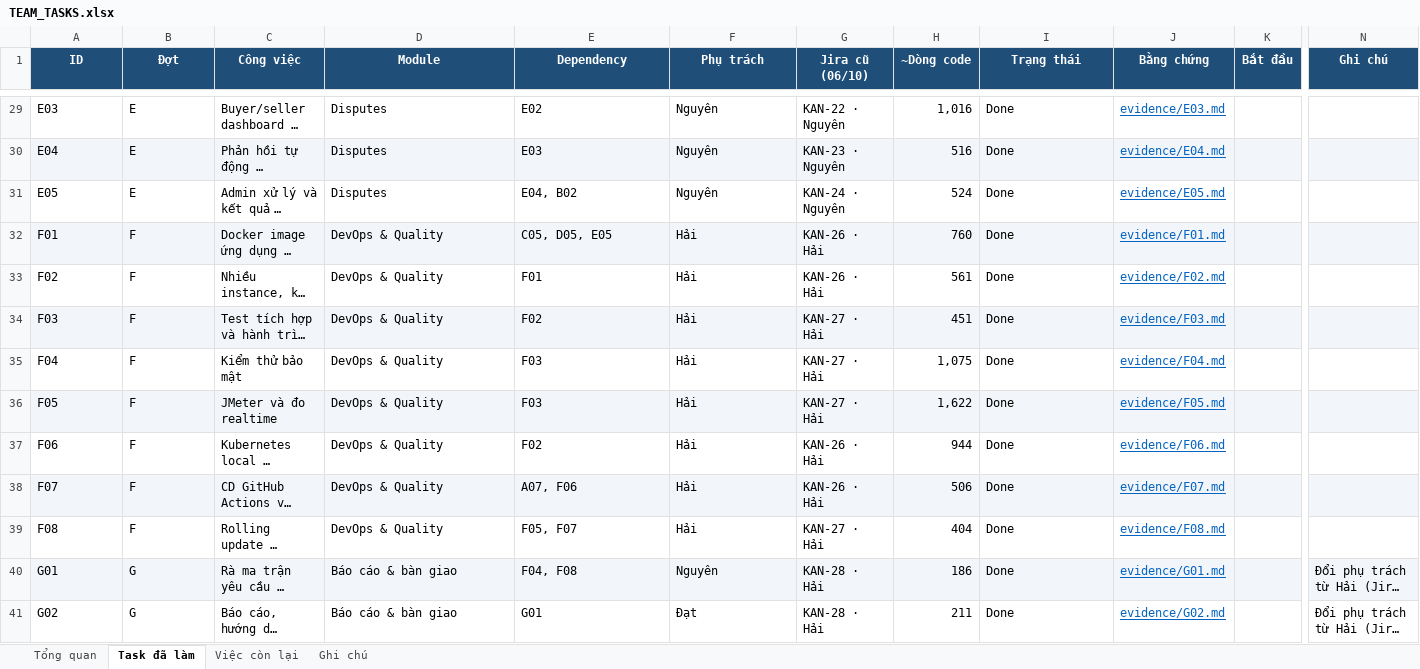
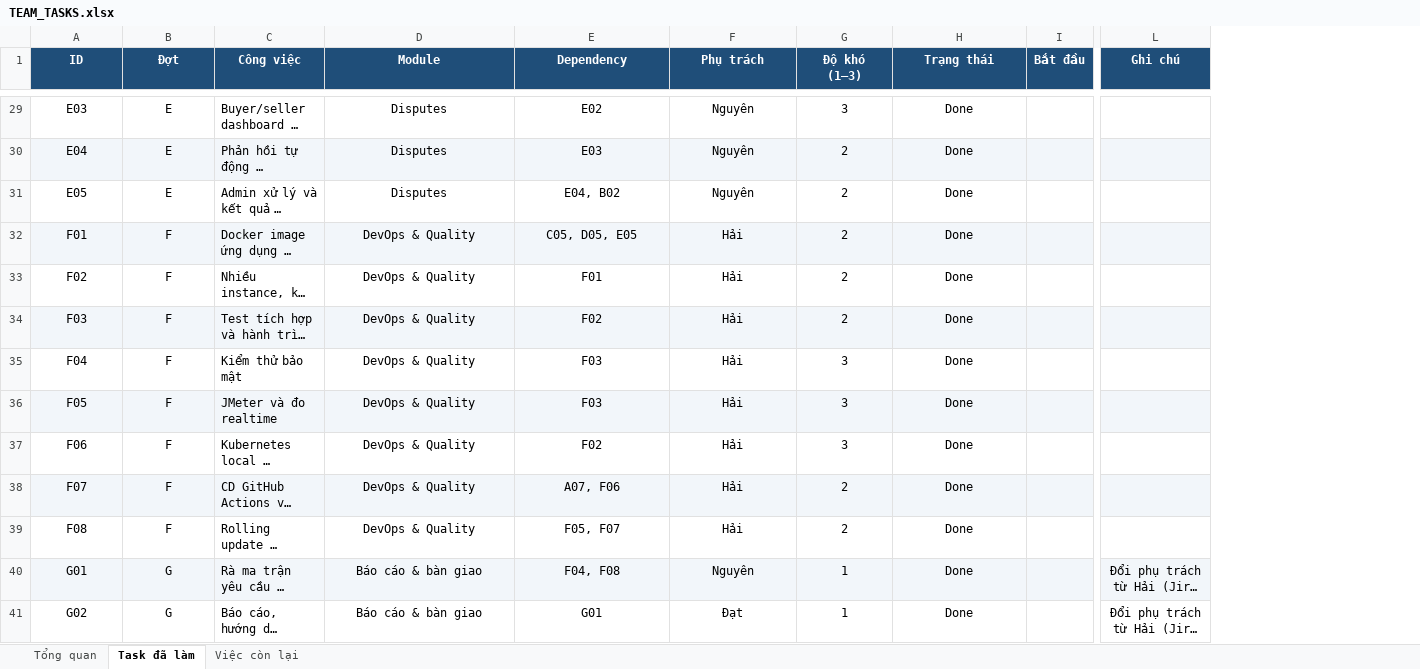
Before and after one commit to nguyenchien1505/EbayG5PRN, an Excel workbook: docs/team/TEAM_TASKS.xlsx, sheet Task đã làm, drawn as a sheet; only a part is shown, gaps mark what is left out; long unchanged cells end in …; values as stored, in another font and other column widths than the file's, no borders; conditional formats not drawn; removed rows and columns are numbered as before the commit, all else as after; the diff covers the shown part only; the diff names each change by its address in the sheet, - before the commit and + after, or states it on an @@ line.

```diff
--- a/docs/team/TEAM_TASKS.xlsx (sheet Task đã làm)
+++ b/docs/team/TEAM_TASKS.xlsx (sheet Task đã làm)
-sheet tab: Ghi chú
-column G (Jira cũ (06/10)), rows 29-41: KAN-22 · Nguyên | KAN-23 · Nguyên | KAN-24 · Nguyên | KAN-26 · Hải | KAN-26 · Hải | KAN-27 · Hải | KAN-27 · Hải | KAN-27 · Hải | KAN-26 · Hải | KAN-26 · Hải | KAN-27 · Hải | KAN-28 · Hải | KAN-28 · Hải
-column H (~Dòng code), rows 29-41: 1,016 | 516 | 524 | 760 | 561 | 451 | 1,075 | 1,622 | 944 | 506 | 404 | 186 | 211
+column G (Độ khó (1–3)), rows 29-41: 3 | 2 | 2 | 2 | 2 | 2 | 3 | 3 | 3 | 2 | 2 | 1 | 1
-column J (Bằng chứng), rows 29-41: evidence/E03.md | evidence/E04.md | evidence/E05.md | evidence/F01.md | evidence/F02.md | evidence/F03.md | evidence/F04.md | evidence/F05.md | evidence/F06.md | evidence/F07.md | evidence/F08.md | evidence/G01.md | evidence/G02.md
-A29:B41 alignment: left
+A29:B41 alignment: center
-D29:F41 alignment: left
+D29:F41 alignment: center
-H29:H41 alignment: left
+H29:H41 alignment: center
-L40:L41 alignment: left
+L40:L41 alignment: center
```
Also changed, not shown: cell formats elsewhere in this sheet, sheet Tổng quan, 2 other files.
